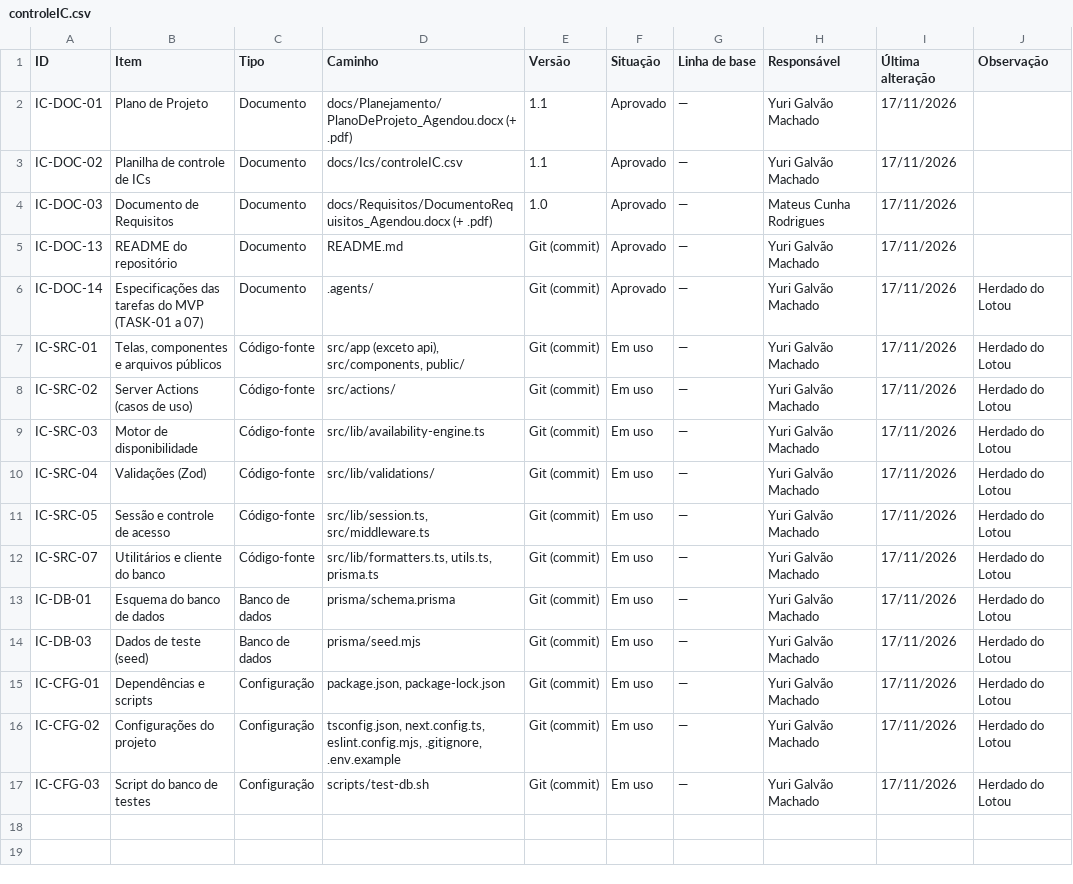
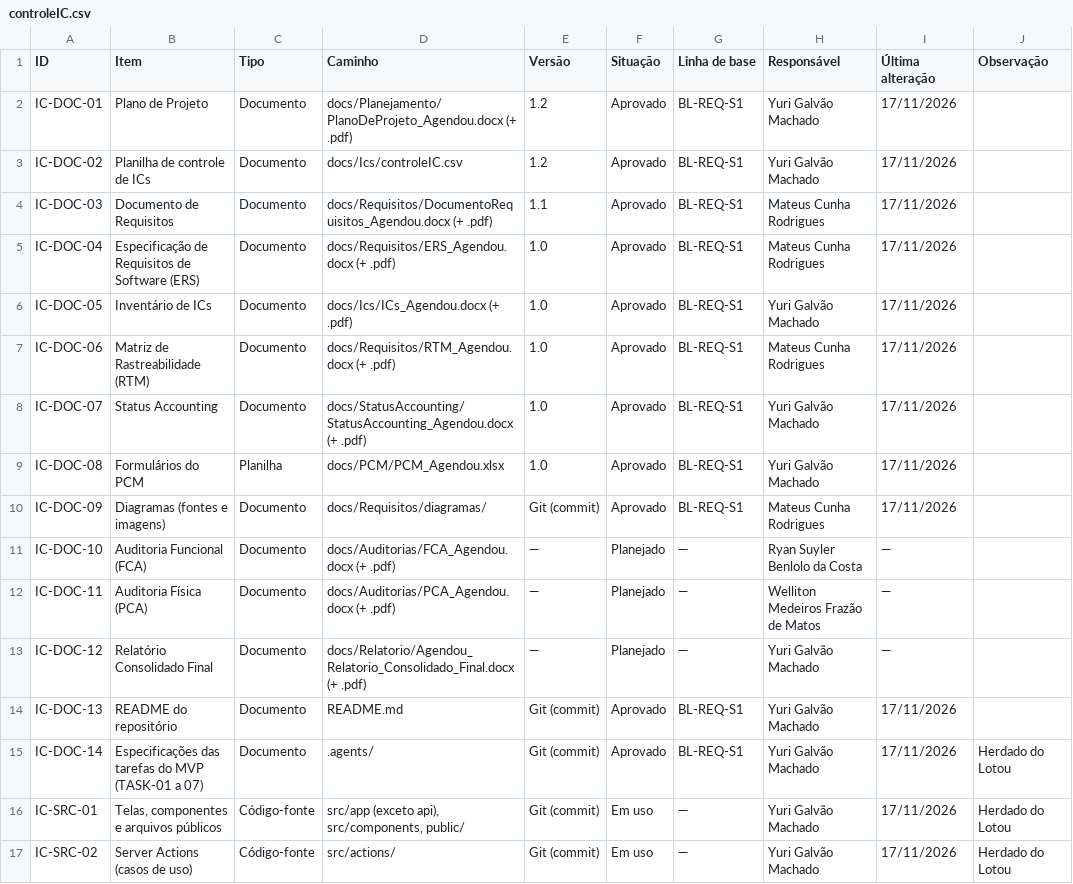
Before and after one commit to 7mad7/Agendou, a CSV file: docs/Ics/controleIC.csv, drawn as a sheet; only a part is shown; the shorter side is filled out with more unchanged rows; the diff covers the shown part only.

Commit message:
docs: inventario de ICs, Status Accounting v1.0, PCM v1.0 (RFC-001 aprovada) e planilha v1.2

```diff
--- a/docs/Ics/controleIC.csv
+++ b/docs/Ics/controleIC.csv
@@ -1,7 +1,16 @@
 ID,Item,Tipo,Caminho,Versão,Situação,Linha de base,Responsável,Última alteração,Observação
-IC-DOC-01,Plano de Projeto,Documento,docs/Planejamento/PlanoDeProjeto_Agendou.docx (+ .pdf),1.1,Aprovado,—,Yuri Galvão Machado,17/11/2026,
-IC-DOC-02,Planilha de controle de ICs,Documento,docs/Ics/controleIC.csv,1.1,Aprovado,—,Yuri Galvão Machado,17/11/2026,
-IC-DOC-03,Documento de Requisitos,Documento,docs/Requisitos/DocumentoRequisitos_Agendou.docx (+ .pdf),1.0,Aprovado,—,Mateus Cunha Rodrigues,17/11/2026,
-IC-DOC-13,README do repositório,Documento,README.md,Git (commit),Aprovado,—,Yuri Galvão Machado,17/11/2026,
-IC-DOC-14,Especificações das tarefas do MVP (TASK-01 a 07),Documento,.agents/,Git (commit),Aprovado,—,Yuri Galvão Machado,17/11/2026,Herdado do Lotou
+IC-DOC-01,Plano de Projeto,Documento,docs/Planejamento/PlanoDeProjeto_Agendou.docx (+ .pdf),1.2,Aprovado,BL-REQ-S1,Yuri Galvão Machado,17/11/2026,
+IC-DOC-02,Planilha de controle de ICs,Documento,docs/Ics/controleIC.csv,1.2,Aprovado,BL-REQ-S1,Yuri Galvão Machado,17/11/2026,
+IC-DOC-03,Documento de Requisitos,Documento,docs/Requisitos/DocumentoRequisitos_Agendou.docx (+ .pdf),1.1,Aprovado,BL-REQ-S1,Mateus Cunha Rodrigues,17/11/2026,
+IC-DOC-04,Especificação de Requisitos de Software (ERS),Documento,docs/Requisitos/ERS_Agendou.docx (+ .pdf),1.0,Aprovado,BL-REQ-S1,Mateus Cunha Rodrigues,17/11/2026,
+IC-DOC-05,Inventário de ICs,Documento,docs/Ics/ICs_Agendou.docx (+ .pdf),1.0,Aprovado,BL-REQ-S1,Yuri Galvão Machado,17/11/2026,
+IC-DOC-06,Matriz de Rastreabilidade (RTM),Documento,docs/Requisitos/RTM_Agendou.docx (+ .pdf),1.0,Aprovado,BL-REQ-S1,Mateus Cunha Rodrigues,17/11/2026,
+IC-DOC-07,Status Accounting,Documento,docs/StatusAccounting/StatusAccounting_Agendou.docx (+ .pdf),1.0,Aprovado,BL-REQ-S1,Yuri Galvão Machado,17/11/2026,
+IC-DOC-08,Formulários do PCM,Planilha,docs/PCM/PCM_Agendou.xlsx,1.0,Aprovado,BL-REQ-S1,Yuri Galvão Machado,17/11/2026,
+IC-DOC-09,Diagramas (fontes e imagens),Documento,docs/Requisitos/diagramas/,Git (commit),Aprovado,BL-REQ-S1,Mateus Cunha Rodrigues,17/11/2026,
+IC-DOC-10,Auditoria Funcional (FCA),Documento,docs/Auditorias/FCA_Agendou.docx (+ .pdf),—,Planejado,—,Ryan Suyler Benlolo da Costa,—,
+IC-DOC-11,Auditoria Física (PCA),Documento,docs/Auditorias/PCA_Agendou.docx (+ .pdf),—,Planejado,—,Welliton Medeiros Frazão de Matos,—,
+IC-DOC-12,Relatório Consolidado Final,Documento,docs/Relatorio/Agendou_Relatorio_Consolidado_Final.docx (+ .pdf),—,Planejado,—,Yuri Galvão Machado,—,
+IC-DOC-13,README do repositório,Documento,README.md,Git (commit),Aprovado,BL-REQ-S1,Yuri Galvão Machado,17/11/2026,
+IC-DOC-14,Especificações das tarefas do MVP (TASK-01 a 07),Documento,.agents/,Git (commit),Aprovado,BL-REQ-S1,Yuri Galvão Machado,17/11/2026,Herdado do Lotou
 IC-SRC-01,"Telas, componentes e arquivos públicos",Código-fonte,"src/app (exceto api), src/components, public/",Git (commit),Em uso,—,Yuri Galvão Machado,17/11/2026,Herdado do Lotou
```
Also changed, not shown: 9 added rows elsewhere in this file, 5 other files.
